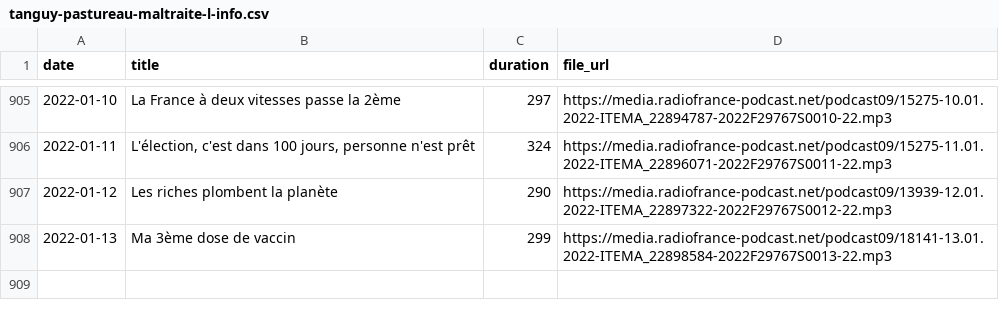
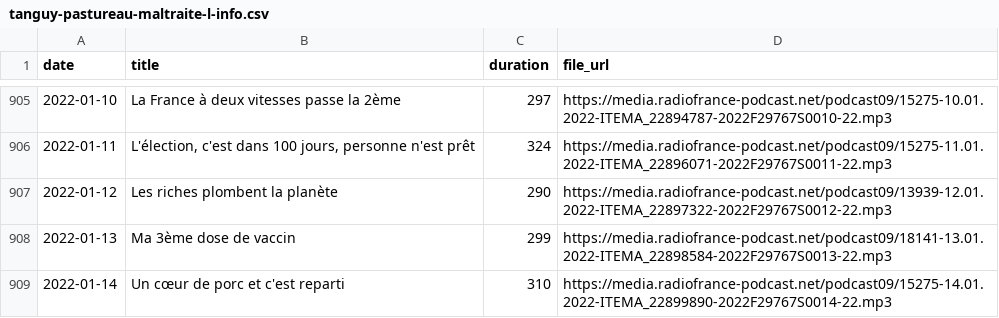
Before and after one commit to ahasverus/franceinter, a CSV file: inst/csv/tanguy-pastureau-maltraite-l-info.csv, drawn as a sheet; only a part is shown, gaps mark what is left out.

```diff
--- a/inst/csv/tanguy-pastureau-maltraite-l-info.csv
+++ b/inst/csv/tanguy-pastureau-maltraite-l-info.csv
@@ -908 +908,2 @@
 "2022-01-13";"Ma 3ème dose de vaccin";"299";"https://media.radiofrance-podcast.net/podcast09/18141-13.01.2022-ITEMA_22898584-2022F29767S0013-22.mp3"
+"2022-01-14";"Un cœur de porc et c'est reparti";"310";"https://media.radiofrance-podcast.net/podcast09/15275-14.01.2022-ITEMA_22899890-2022F29767S0014-22.mp3"
```
Also changed, not shown: inst/csv/la-chanson-de-frederic-fromet.csv, 2 other files.
